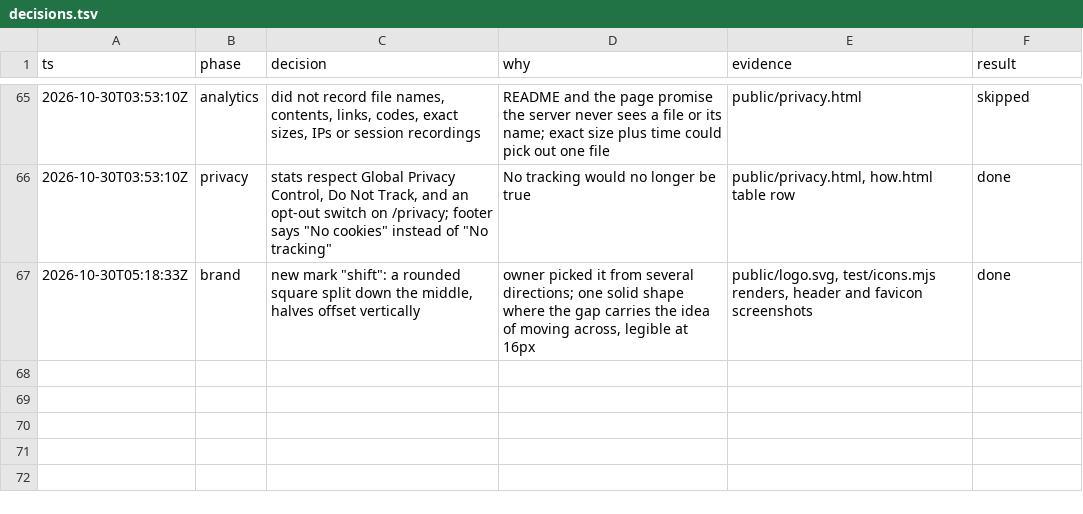
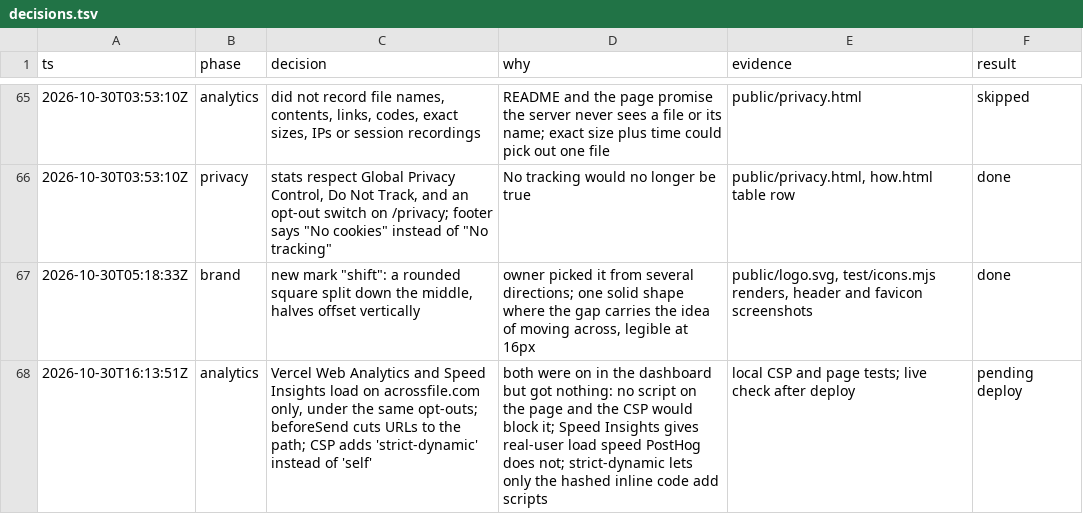
Before and after one commit to cameronspears/across, a TSV file: decisions.tsv, drawn as a sheet; only a part is shown, gaps mark what is left out; the diff names each change by its address in the sheet, - before the commit and + after, or states it on an @@ line.

```diff
--- a/decisions.tsv
+++ b/decisions.tsv
+row 68: 2026-10-30T16:13:51Z | analytics | Vercel Web Analytics and Speed Insights load on acrossfile.com only, under the same opt-outs; beforeSend cuts URLs to the path; CSP adds 'strict-dynamic' instead of 'self' | both were on in the dashboard but got nothing: no script on the page and the CSP would block it; Speed Insights gives real-user load speed PostHog does not; strict-dynamic lets only the hashed inline code add scripts | local CSP and page tests; live check after deploy | pending deploy
```
Also changed, not shown: 7 other files.
